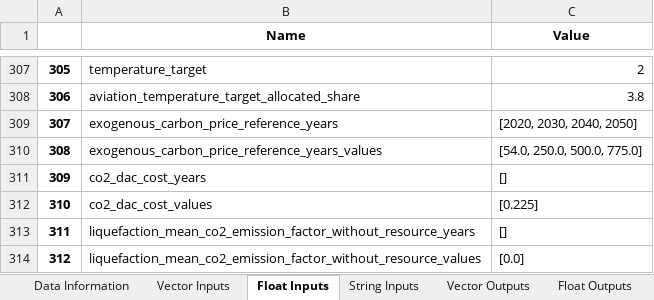
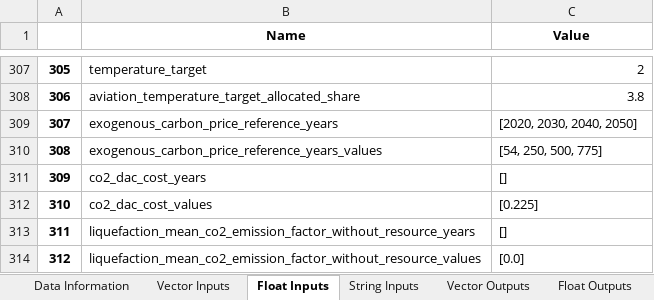
Before and after one commit to AeroMAPS/AeroMAPS, an Excel workbook: aeromaps/notebooks/tutorials/01_run_a_basic_calculation/aeromaps_data.xlsx, sheet Float Inputs, drawn as a sheet; only a part is shown, gaps mark what is left out; values as stored, in another font and other column widths than the file's, no borders; 1 other sheet too large or unreadable and not compared; the diff names each change by its address in the sheet, - before the commit and + after, or states it on an @@ line.

```diff
--- a/aeromaps/notebooks/tutorials/01_run_a_basic_calculation/aeromaps_data.xlsx (sheet Float Inputs)
+++ b/aeromaps/notebooks/tutorials/01_run_a_basic_calculation/aeromaps_data.xlsx (sheet Float Inputs)
-C310 (Value): [54.0, 250.0, 500.0, 775.0]
+C310 (Value): [54, 250, 500, 775]
```
Also changed, not shown: sheet Data Information, 4 other files.
